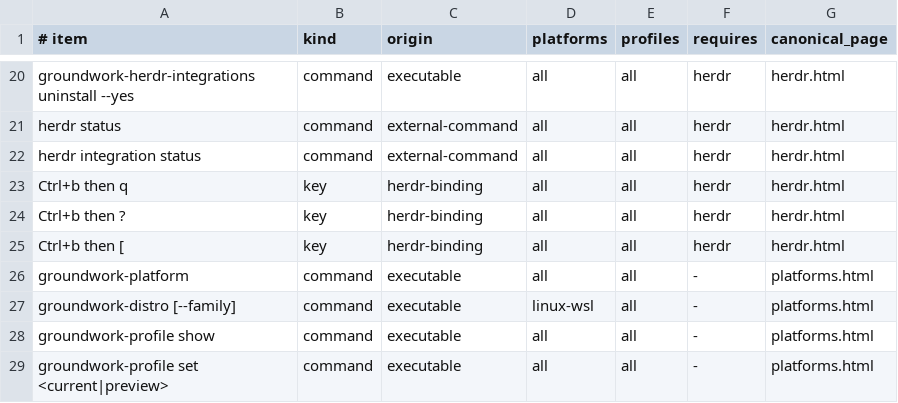
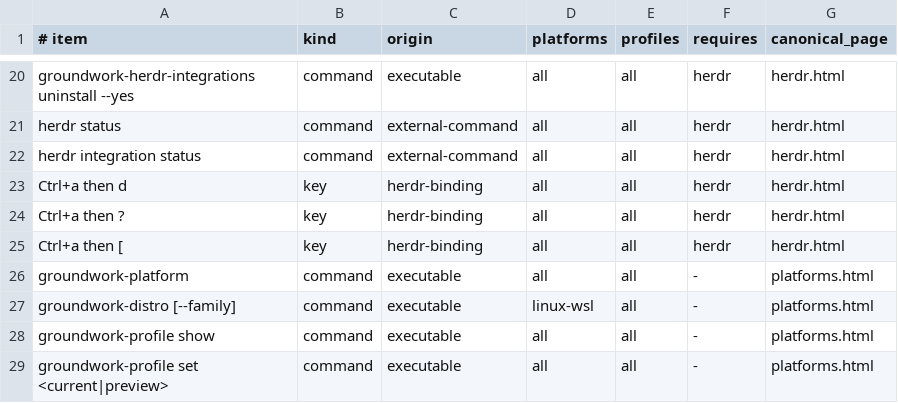
Before and after one commit to jasondockery/groundwork, a TSV file: data/docs-command-surfaces.tsv, drawn as a sheet; only a part is shown, gaps mark what is left out.

```diff
--- a/data/docs-command-surfaces.tsv
+++ b/data/docs-command-surfaces.tsv
@@ -22,5 +22,5 @@ herdr status	command	external-command	all	all	herdr	herdr.html
 herdr integration status	command	external-command	all	all	herdr	herdr.html
-Ctrl+b then q	key	herdr-binding	all	all	herdr	herdr.html
-Ctrl+b then ?	key	herdr-binding	all	all	herdr	herdr.html
-Ctrl+b then [	key	herdr-binding	all	all	herdr	herdr.html
+Ctrl+a then d	key	herdr-binding	all	all	herdr	herdr.html
+Ctrl+a then ?	key	herdr-binding	all	all	herdr	herdr.html
+Ctrl+a then [	key	herdr-binding	all	all	herdr	herdr.html
 groundwork-platform	command	executable	all	all	-	platforms.html
```
Also changed, not shown: data/docs-coverage.tsv, home/dot_local/share/groundwork/commands.tsv, 12 other files.
